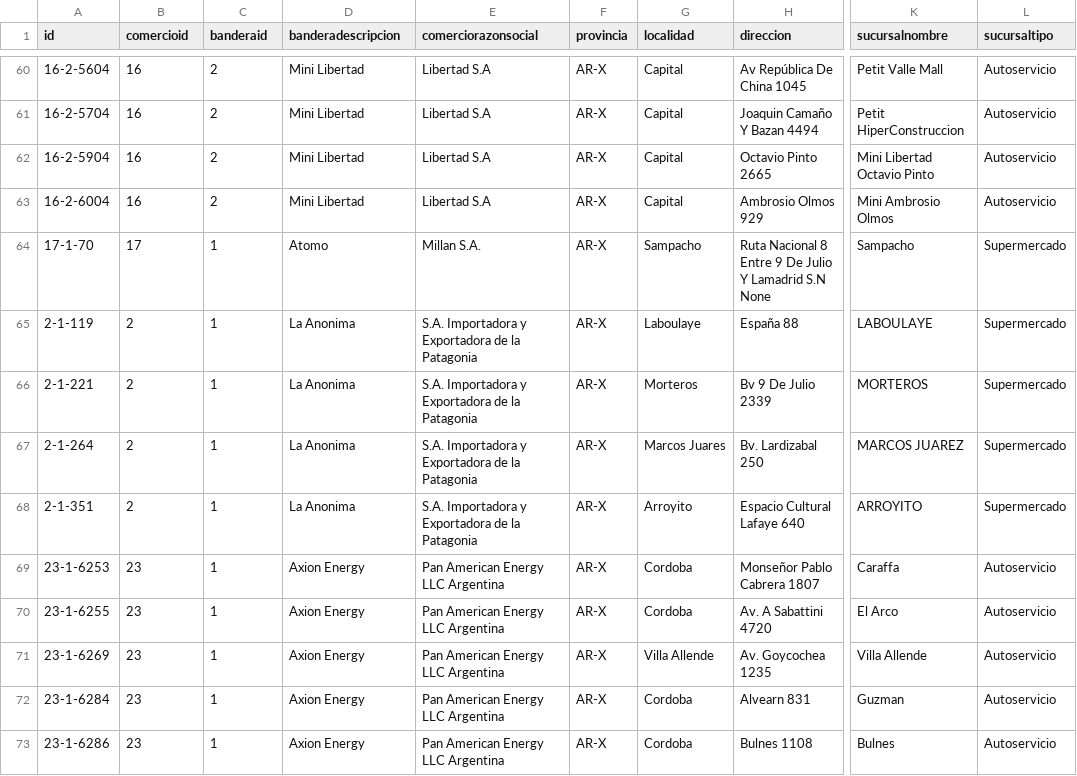
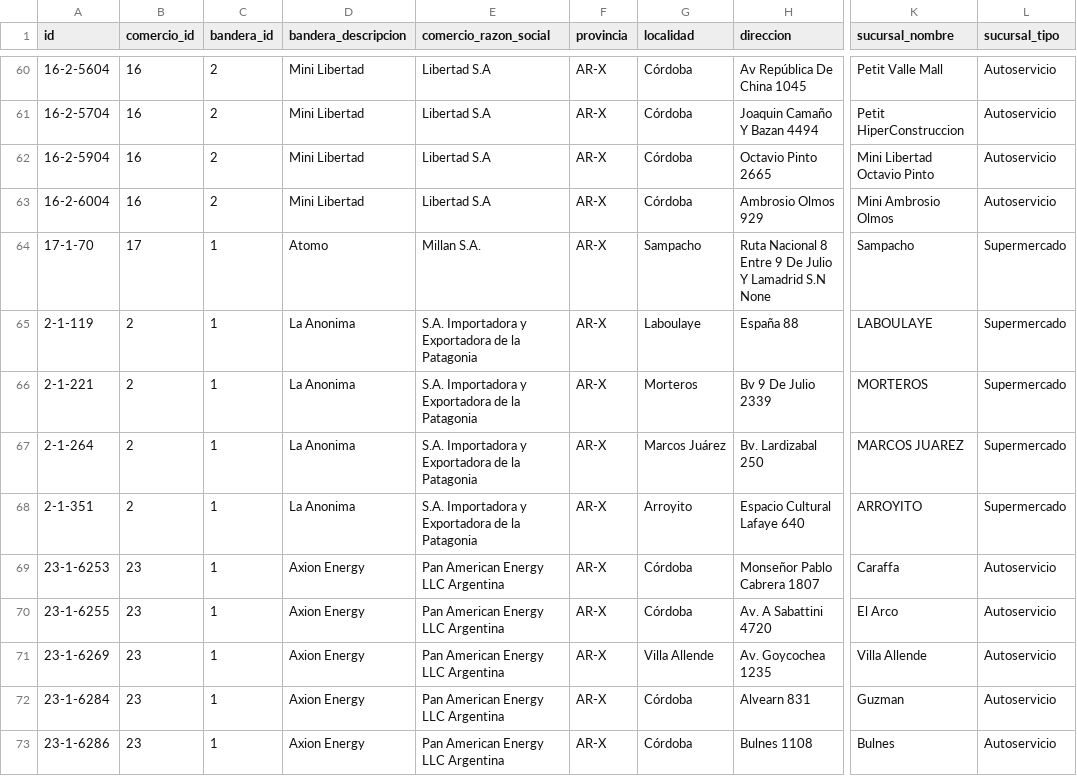
Before and after one commit to MissMelisa/la-legion-del-codigo-producto-final, a CSV file: dataset/procesado/sucursales_cordoba.csv, drawn as a sheet; only a part is shown, gaps mark what is left out; the diff covers the shown part only; the diff names each change by its address in the sheet, - before the commit and + after, or states it on an @@ line.

Commit message:
feat: script SQL único con base, tablas, datos y vistas
- preparacion/generar_sql.py genera sql/datos_comercios.sql desde dataset/procesado/
- vistas para P1, P2 y el índice relativo por comercio y sucursal
- reemplaza fullscript.sql (ADD COLUMN IF NOT EXISTS no es válido en MySQL)
- limpieza: normaliza localidades y genera productos_cordoba.csv categorizado

```diff
--- a/dataset/procesado/sucursales_cordoba.csv
+++ b/dataset/procesado/sucursales_cordoba.csv
-B1: comercioid
+B1: comercio_id
-C1: banderaid
+C1: bandera_id
-D1: banderadescripcion
+D1: bandera_descripcion
-E1: comerciorazonsocial
+E1: comercio_razon_social
-K1: sucursalnombre
+K1: sucursal_nombre
-L1: sucursaltipo
+L1: sucursal_tipo
-G60:G63 (localidad): Capital
+G60:G63 (localidad): Córdoba
-G67 (localidad): Marcos Juares
+G67 (localidad): Marcos Juárez
-G69:G70 (localidad): Cordoba
+G69:G70 (localidad): Córdoba
-G72:G73 (localidad): Cordoba
+G72:G73 (localidad): Córdoba
```
Also changed, not shown: 120 edited cells elsewhere in this file, 4 other files.
